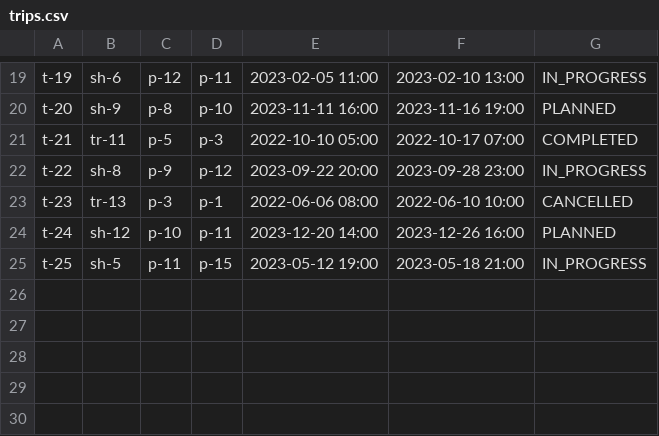
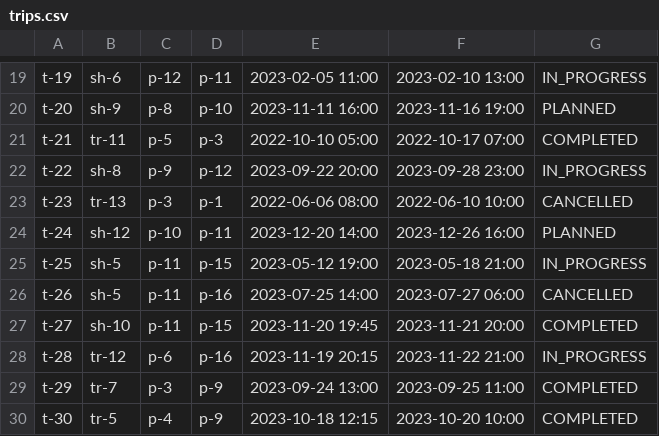
Before and after one commit to VerstappenRB18/COSC2081_LeMen_Assignment3, a CSV file: trips.csv, drawn as a sheet; only a part is shown, gaps mark what is left out.

Commit message:
Fix bug 2.0
Vehicle's current fuel is depleted after logging a new trip

```diff
--- a/trips.csv
+++ b/trips.csv
@@ -25 +25,6 @@ t-24,sh-12,p-10,p-11,2023-12-20 14:00,2023-12-26 16:00,PLANNED
 t-25,sh-5,p-11,p-15,2023-05-12 19:00,2023-05-18 21:00,IN_PROGRESS
+t-26,sh-5,p-11,p-16,2023-07-25 14:00,2023-07-27 06:00,CANCELLED
+t-27,sh-10,p-11,p-15,2023-11-20 19:45,2023-11-21 20:00,COMPLETED
+t-28,tr-12,p-6,p-16,2023-11-19 20:15,2023-11-22 21:00,IN_PROGRESS
+t-29,tr-7,p-3,p-9,2023-09-24 13:00,2023-09-25 11:00,COMPLETED
+t-30,tr-5,p-4,p-9,2023-10-18 12:15,2023-10-20 10:00,COMPLETED
```
Also changed, not shown: out/production/COSC2081_LeMen_Assignment3/trips.csv, out/production/COSC2081_LeMen_Assignment3/vehicles.csv, 9 other files.
